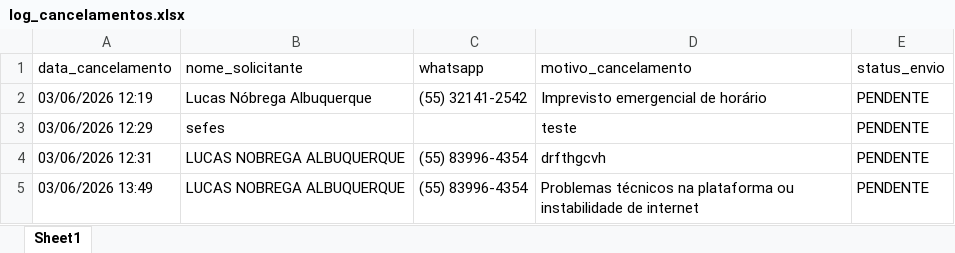
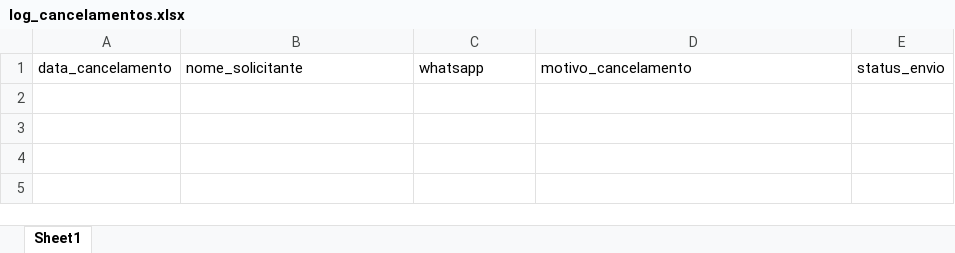
Before and after one commit to lucasnalbuquerque/projeto-pit, an Excel workbook: log_cancelamentos.xlsx, sheet Sheet1, drawn as a sheet; values as stored, in another font and other column widths than the file's, no borders; the diff names each change by its address in the sheet, - before the commit and + after, or states it on an @@ line.

```diff
--- a/log_cancelamentos.xlsx (sheet Sheet1)
+++ b/log_cancelamentos.xlsx (sheet Sheet1)
-row 2: 03/06/2026 12:19 | Lucas Nóbrega Albuquerque | (55) 32141-2542 | Imprevisto emergencial de horário | PENDENTE
-row 3: 03/06/2026 12:29 | sefes |  | teste | PENDENTE
-row 4: 03/06/2026 12:31 | LUCAS NOBREGA ALBUQUERQUE | (55) 83996-4354 | drfthgcvh | PENDENTE
-row 5: 03/06/2026 13:49 | LUCAS NOBREGA ALBUQUERQUE | (55) 83996-4354 | Problemas técnicos na plataforma ou instabilidade de internet | PENDENTE
```
Also changed, not shown: log_reativamentos.xlsx, 8 other files.
